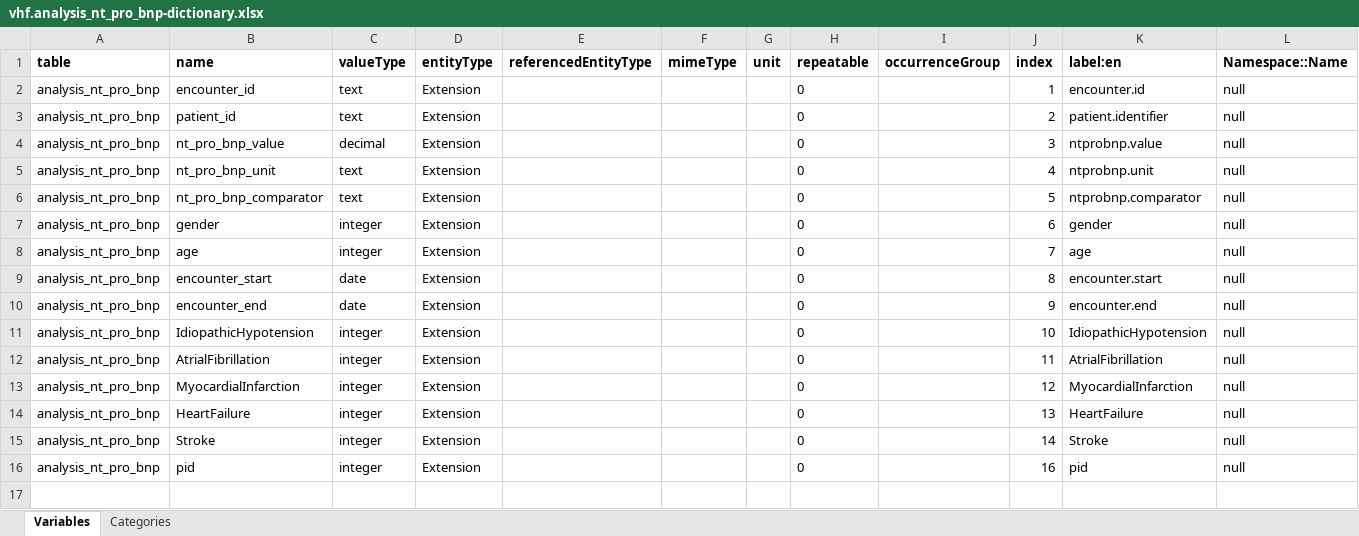
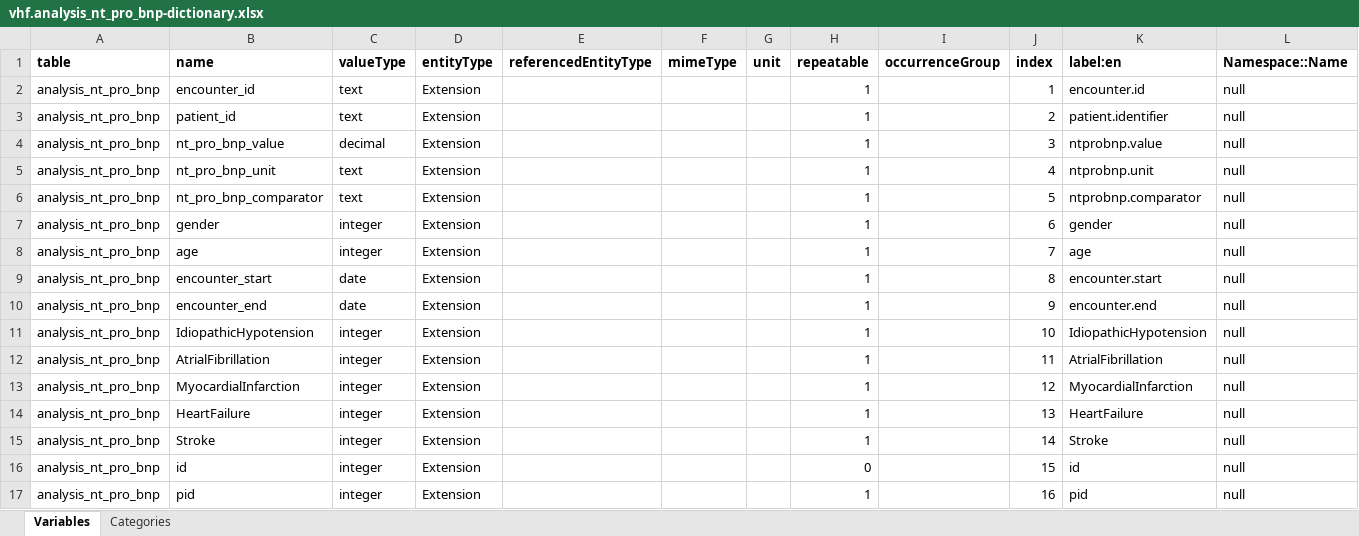
Before and after one commit to medizininformatik-initiative/Projectathon7-VHF-DataSHIELD, an Excel workbook: opal-import/dictionaries/vhf.analysis_nt_pro_bnp-dictionary.xlsx, sheet Variables, drawn as a sheet; values as stored, in another font and other column widths than the file's, no borders; addresses are those after the commit; the diff names each change by its address in the sheet, - before the commit and + after, or states it on an @@ line.

```diff
--- a/opal-import/dictionaries/vhf.analysis_nt_pro_bnp-dictionary.xlsx (sheet Variables)
+++ b/opal-import/dictionaries/vhf.analysis_nt_pro_bnp-dictionary.xlsx (sheet Variables)
-H2:H15 (repeatable): 0
+H2:H15 (repeatable): 1
+row 16: analysis_nt_pro_bnp | id | integer | Extension |  |  |  | 0 |  | 15 | id | null
-H17 (repeatable): 0
+H17 (repeatable): 1
```
Also changed, not shown: opal-import/dictionaries/vhf.diagnosis-dictionary.xlsx, opal-import/dictionaries/vhf.observation-dictionary.xlsx, 1 other file.
